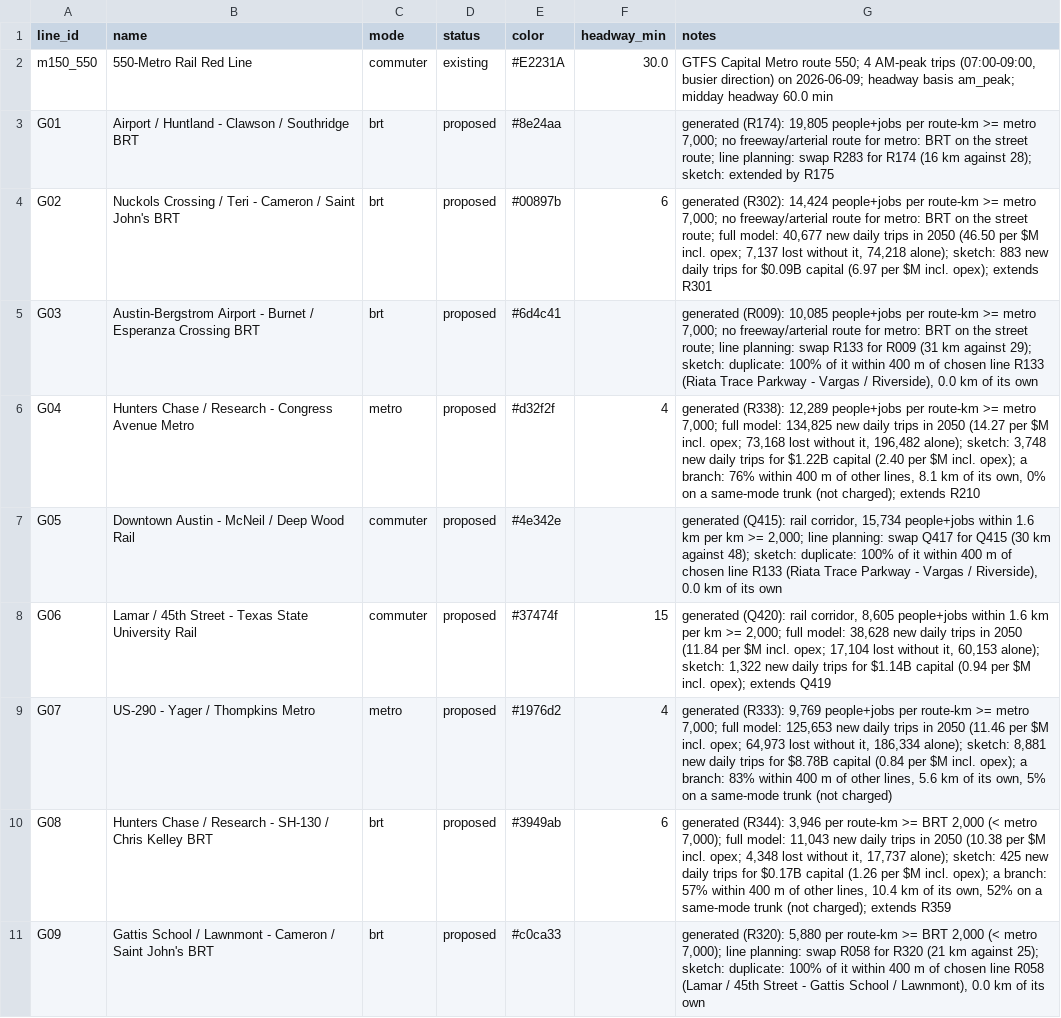
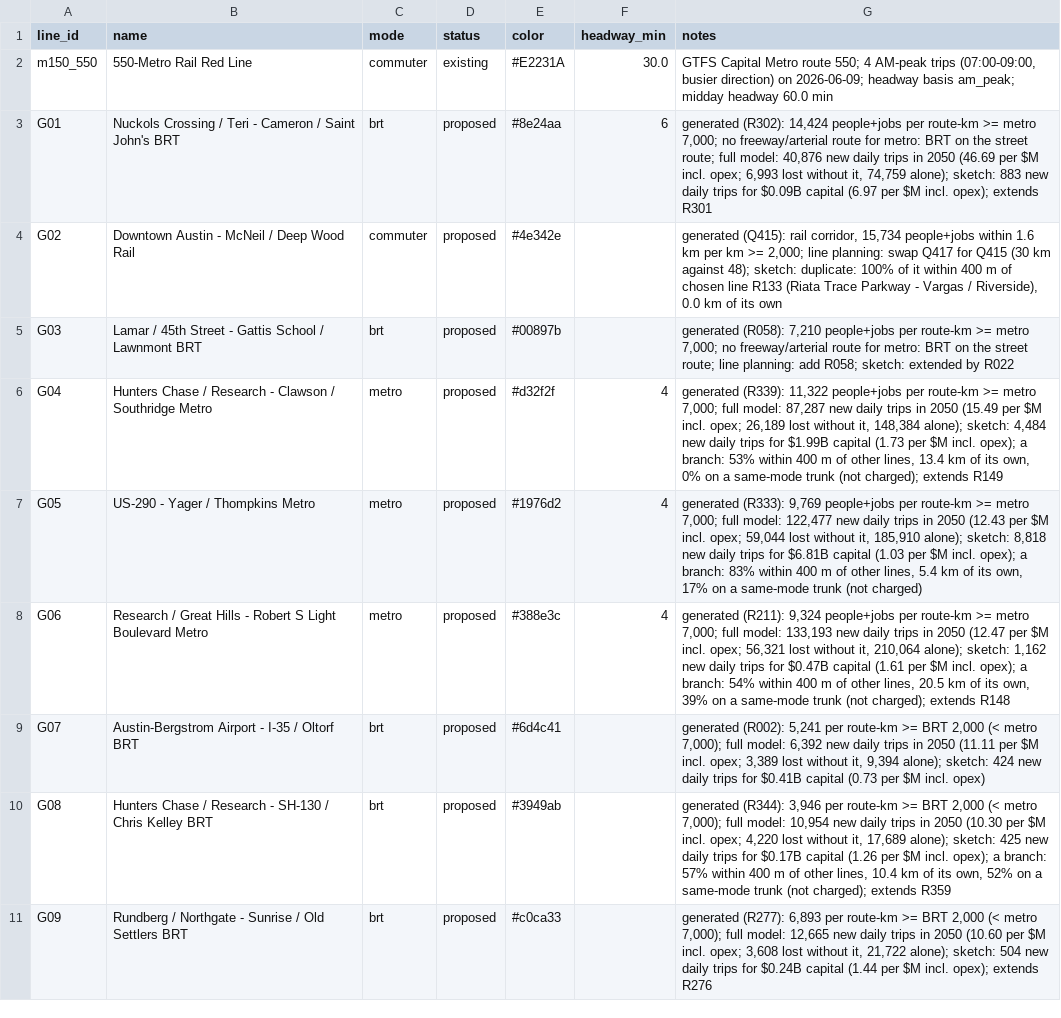
Before and after one commit to dgoodenough/texas-transit, a CSV file: urban/generated/austin/lines.csv, drawn as a sheet; only a part is shown; the diff covers the shown part only; the diff names each change by its address in the sheet, - before the commit and + after, or states it on an @@ line.

```diff
--- a/urban/generated/austin/lines.csv
+++ b/urban/generated/austin/lines.csv
-B3 (name): Airport / Huntland - Clawson / Southridge BRT
+B3 (name): Nuckols Crossing / Teri - Cameron / Saint John's BRT
-F3 (headway_min): (empty)
+F3 (headway_min): 6
-G3 (notes): generated (R174): 19,805 people+jobs per route-km >= metro 7,000; no freeway/arterial route for metro: BRT on the street route; line planning: swap R283 for R174 (16 km against 28); sketch: extended by R175
+G3 (notes): generated (R302): 14,424 people+jobs per route-km >= metro 7,000; no freeway/arterial route for metro: BRT on the street route; full model: 40,876 new daily trips in 2050 (46.69 per $M incl. opex; 6,993 lost without it, 74,759 alone); sketch: 883 new daily trips for $0.09B capital (6.97 per $M incl. opex); extends R301
-B4 (name): Nuckols Crossing / Teri - Cameron / Saint John's BRT
+B4 (name): Downtown Austin - McNeil / Deep Wood Rail
-C4 (mode): brt
+C4 (mode): commuter
-E4 (color): #00897b
+E4 (color): #4e342e
-F4 (headway_min): 6
+F4 (headway_min): (empty)
-G4 (notes): generated (R302): 14,424 people+jobs per route-km >= metro 7,000; no freeway/arterial route for metro: BRT on the street route; full model: 40,677 new daily trips in 2050 (46.50 per $M incl. opex; 7,137 lost without it, 74,218 alone); sketch: 883 new daily trips for $0.09B capital (6.97 per $M incl. opex); extends R301
+G4 (notes): generated (Q415): rail corridor, 15,734 people+jobs within 1.6 km per km >= 2,000; line planning: swap Q417 for Q415 (30 km against 48); sketch: duplicate: 100% of it within 400 m of chosen line R133 (Riata Trace Parkway - Vargas / Riverside), 0.0 km of its own
-B5 (name): Austin-Bergstrom Airport - Burnet / Esperanza Crossing BRT
+B5 (name): Lamar / 45th Street - Gattis School / Lawnmont BRT
-E5 (color): #6d4c41
+E5 (color): #00897b
-G5 (notes): generated (R009): 10,085 people+jobs per route-km >= metro 7,000; no freeway/arterial route for metro: BRT on the street route; line planning: swap R133 for R009 (31 km against 29); sketch: duplicate: 100% of it within 400 m of chosen line R133 (Riata Trace Parkway - Vargas / Riverside), 0.0 km of its own
+G5 (notes): generated (R058): 7,210 people+jobs per route-km >= metro 7,000; no freeway/arterial route for metro: BRT on the street route; line planning: add R058; sketch: extended by R022
-B6 (name): …Research - Congress Avenue Metro
+B6 (name): …Research - Clawson / Southridge Metro
-G6 (notes): generated (R338): 12,289 people+jobs per route-km >= metro 7,000; full model: 134,825 new daily trips in 2050 (14.27 per $M incl. opex; 73,168 lost without it, 196,482 alone); sketch: 3,748 new daily trips for $1.22B capital (2.40 per $M incl. opex); a branch: 76% within 400 m of other lines, 8.1 km of its own, 0% on a same-mode trunk (not charged); extends R210
+G6 (notes): generated (R339): 11,322 people+jobs per route-km >= metro 7,000; full model: 87,287 new daily trips in 2050 (15.49 per $M incl. opex; 26,189 lost without it, 148,384 alone); sketch: 4,484 new daily trips for $1.99B capital (1.73 per $M incl. opex); a branch: 53% within 400 m of other lines, 13.4 km of its own, 0% on a same-mode trunk (not charged); extends R149
-B7 (name): Downtown Austin - McNeil / Deep Wood Rail
+B7 (name): US-290 - Yager / Thompkins Metro
-C7:C8 (mode): commuter
+C7:C8 (mode): metro
-E7 (color): #4e342e
+E7 (color): #1976d2
-F7 (headway_min): (empty)
+F7 (headway_min): 4
-G7 (notes): generated (Q415): rail corridor, 15,734 people+jobs within 1.6 km per km >= 2,000; line planning: swap Q417 for Q415 (30 km against 48); sketch: duplicate: 100% of it within 400 m of chosen line R133 (Riata Trace Parkway - Vargas / Riverside), 0.0 km of its own
+G7 (notes): generated (R333): 9,769 people+jobs per route-km >= metro 7,000; full model: 122,477 new daily trips in 2050 (12.43 per $M incl. opex; 59,044 lost without it, 185,910 alone); sketch: 8,818 new daily trips for $6.81B capital (1.03 per $M incl. opex); a branch: 83% within 400 m of other lines, 5.4 km of its own, 17% on a same-mode trunk (not charged)
-B8 (name): Lamar / 45th Street - Texas State University Rail
+B8 (name): Research / Great Hills - Robert S Light Boulevard Metro
-E8 (color): #37474f
+E8 (color): #388e3c
-F8 (headway_min): 15
+F8 (headway_min): 4
-G8 (notes): generated (Q420): rail corridor, 8,605 people+jobs within 1.6 km per km >= 2,000; full model: 38,628 new daily trips in 2050 (11.84 per $M incl. opex; 17,104 lost without it, 60,153 alone); sketch: 1,322 new daily trips for $1.14B capital (0.94 per $M incl. opex); extends Q419
+G8 (notes): generated (R211): 9,324 people+jobs per route-km >= metro 7,000; full model: 133,193 new daily trips in 2050 (12.47 per $M incl. opex; 56,321 lost without it, 210,064 alone); sketch: 1,162 new daily trips for $0.47B capital (1.61 per $M incl. opex); a branch: 54% within 400 m of other lines, 20.5 km of its own, 39% on a same-mode trunk (not charged); extends R148
-B9 (name): US-290 - Yager / Thompkins Metro
+B9 (name): Austin-Bergstrom Airport - I-35 / Oltorf BRT
-C9 (mode): metro
+C9 (mode): brt
-E9 (color): #1976d2
+E9 (color): #6d4c41
-F9 (headway_min): 4
+F9 (headway_min): (empty)
-G9 (notes): generated (R333): 9,769 people+jobs per route-km >= metro 7,000; full model: 125,653 new daily trips in 2050 (11.46 per $M incl. opex; 64,973 lost without it, 186,334 alone); sketch: 8,881 new daily trips for $8.78B capital (0.84 per $M incl. opex); a branch: 83% within 400 m of other lines, 5.6 km of its own, 5% on a same-mode trunk (not charged)
+G9 (notes): generated (R002): 5,241 per route-km >= BRT 2,000 (< metro 7,000); full model: 6,392 new daily trips in 2050 (11.11 per $M incl. opex; 3,389 lost without it, 9,394 alone); sketch: 424 new daily trips for $0.41B capital (0.73 per $M incl. opex)
-F10 (headway_min): 6
+F10 (headway_min): (empty)
-G10 (notes): …full model: 11,043 new daily trips in 2050 (10.38 per $M incl. opex; 4,348 lost without it, 17,737 alone); sketch:…
+G10 (notes): …full model: 10,954 new daily trips in 2050 (10.30 per $M incl. opex; 4,220 lost without it, 17,689 alone); sketch:…
-B11 (name): Gattis School / Lawnmont - Cameron / Saint John's BRT
+B11 (name): Rundberg / Northgate - Sunrise / Old Settlers BRT
-G11 (notes): generated (R320): 5,880 per route-km >= BRT 2,000 (< metro 7,000); line planning: swap R058 for R320 (21 km against 25); sketch: duplicate: 100% of it within 400 m of chosen line R058 (Lamar / 45th Street - Gattis School / Lawnmont), 0.0 km of its own
+G11 (notes): generated (R277): 6,893 per route-km >= BRT 2,000 (< metro 7,000); full model: 12,665 new daily trips in 2050 (10.60 per $M incl. opex; 3,608 lost without it, 21,722 alone); sketch: 504 new daily trips for $0.24B capital (1.44 per $M incl. opex); extends R276
```
Also changed, not shown: 5 removed rows and 17 edited cells elsewhere in this file, urban/generated/austin/candidates.csv, urban/generated/austin/line_stops.csv, 6 other files.
